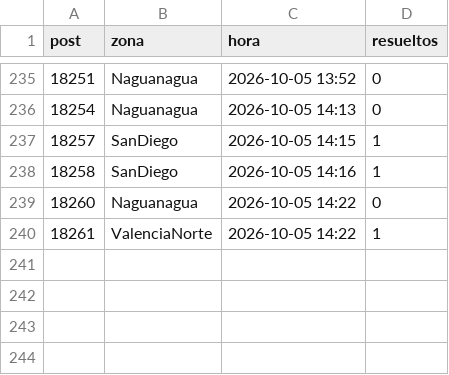
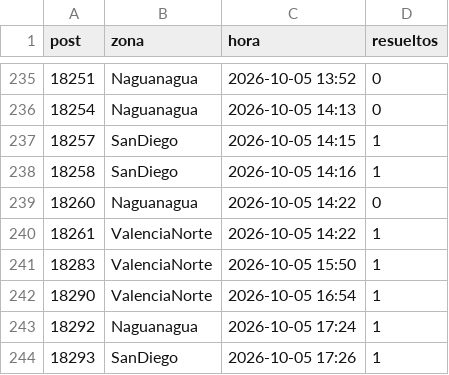
Before and after one commit to ricardotester12-glitch/cortes-luz-valencia, a CSV file: data/reportes.csv, drawn as a sheet; only a part is shown, gaps mark what is left out; the diff names each change by its address in the sheet, - before the commit and + after, or states it on an @@ line.

```diff
--- a/data/reportes.csv
+++ b/data/reportes.csv
+row 241: 18283 | ValenciaNorte | 2026-10-05 15:50 | 1
+row 242: 18290 | ValenciaNorte | 2026-10-05 16:54 | 1
+row 243: 18292 | Naguanagua | 2026-10-05 17:24 | 1
+row 244: 18293 | SanDiego | 2026-10-05 17:26 | 1
```
Also changed, not shown: data/cortes.csv, 3 other files.
